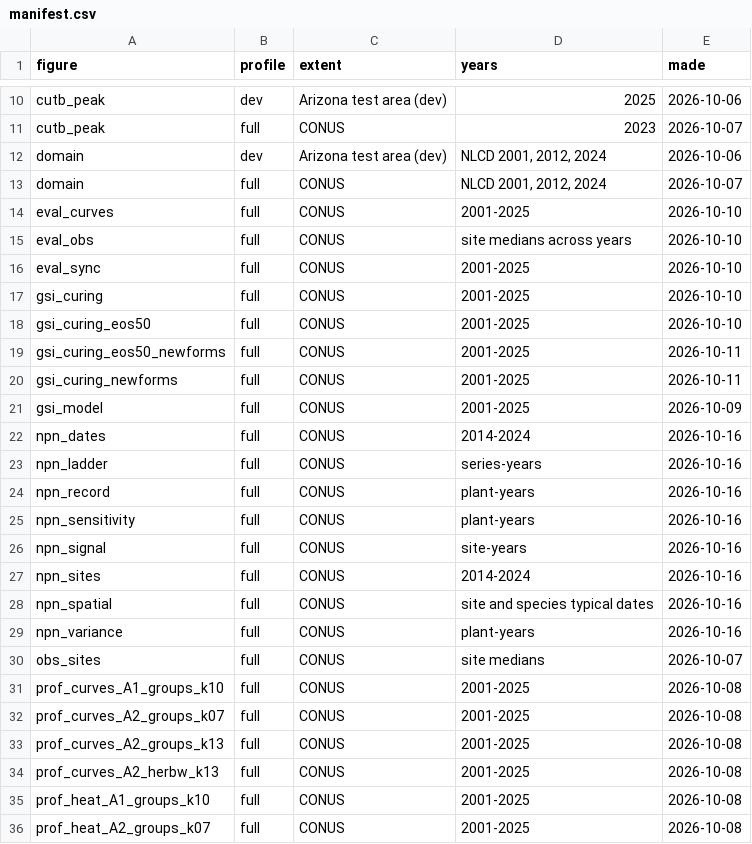
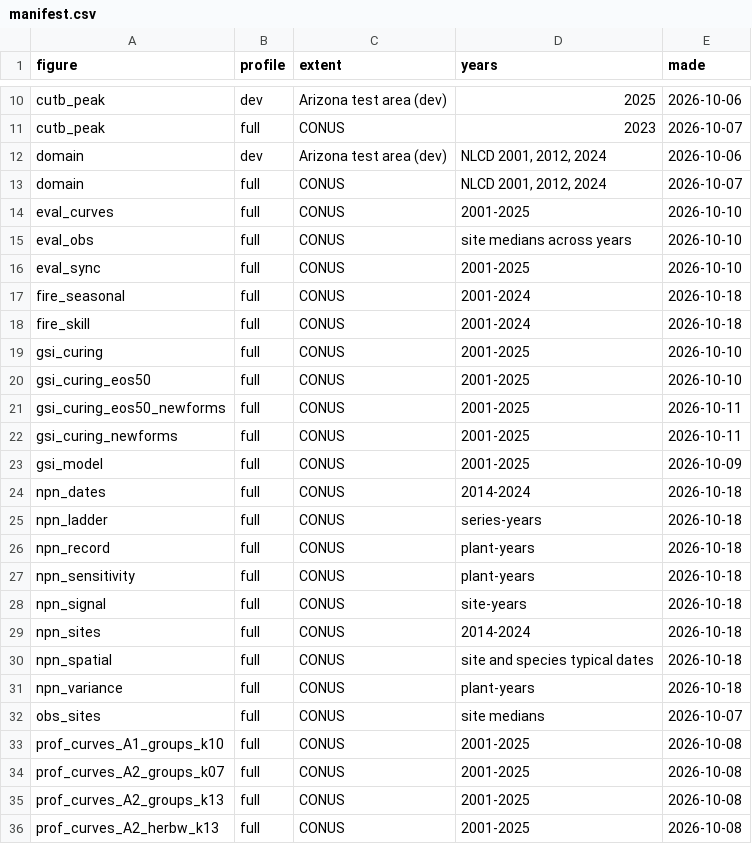
Before and after one commit to mcrimmins/gsi-pheno-regions, a CSV file: report/figs/manifest.csv, drawn as a sheet; only a part is shown, gaps mark what is left out; the shorter side is filled out with more unchanged rows.

Commit message:
69: fire study figures (seasonal curves, held-out phenology gain)

```diff
--- a/report/figs/manifest.csv
+++ b/report/figs/manifest.csv
@@ -16,2 +16,4 @@
 "eval_sync","full","CONUS","2001-2025","2026-10-10"
+"fire_seasonal","full","CONUS","2001-2024","2026-10-18"
+"fire_skill","full","CONUS","2001-2024","2026-10-18"
 "gsi_curing","full","CONUS","2001-2025","2026-10-10"
@@ -21,10 +23,10 @@
 "gsi_model","full","CONUS","2001-2025","2026-10-09"
-"npn_dates","full","CONUS","2014-2024","2026-10-16"
-"npn_ladder","full","CONUS","series-years","2026-10-16"
-"npn_record","full","CONUS","plant-years","2026-10-16"
-"npn_sensitivity","full","CONUS","plant-years","2026-10-16"
-"npn_signal","full","CONUS","site-years","2026-10-16"
-"npn_sites","full","CONUS","2014-2024","2026-10-16"
-"npn_spatial","full","CONUS","site and species typical dates","2026-10-16"
-"npn_variance","full","CONUS","plant-years","2026-10-16"
+"npn_dates","full","CONUS","2014-2024","2026-10-18"
+"npn_ladder","full","CONUS","series-years","2026-10-18"
+"npn_record","full","CONUS","plant-years","2026-10-18"
+"npn_sensitivity","full","CONUS","plant-years","2026-10-18"
+"npn_signal","full","CONUS","site-years","2026-10-18"
+"npn_sites","full","CONUS","2014-2024","2026-10-18"
+"npn_spatial","full","CONUS","site and species typical dates","2026-10-18"
+"npn_variance","full","CONUS","plant-years","2026-10-18"
 "obs_sites","full","CONUS","site medians","2026-10-07"
```
Also changed, not shown: 5 other files.
